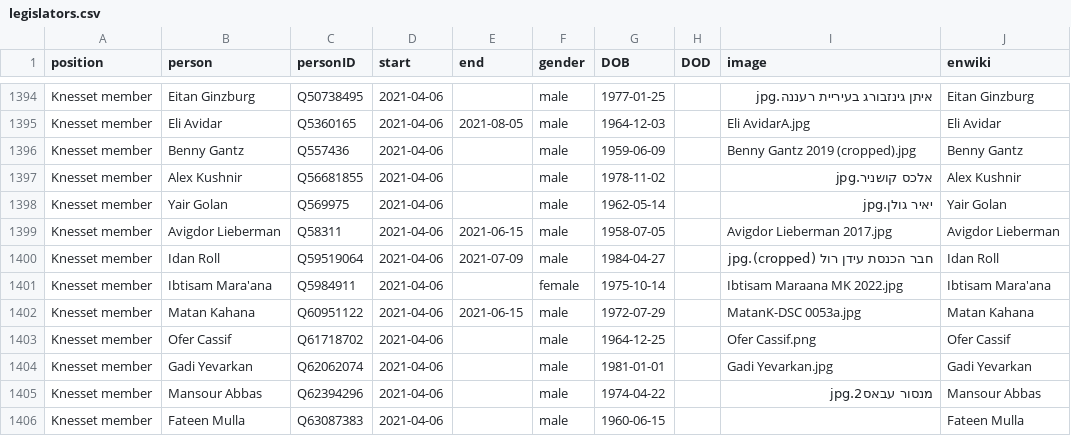
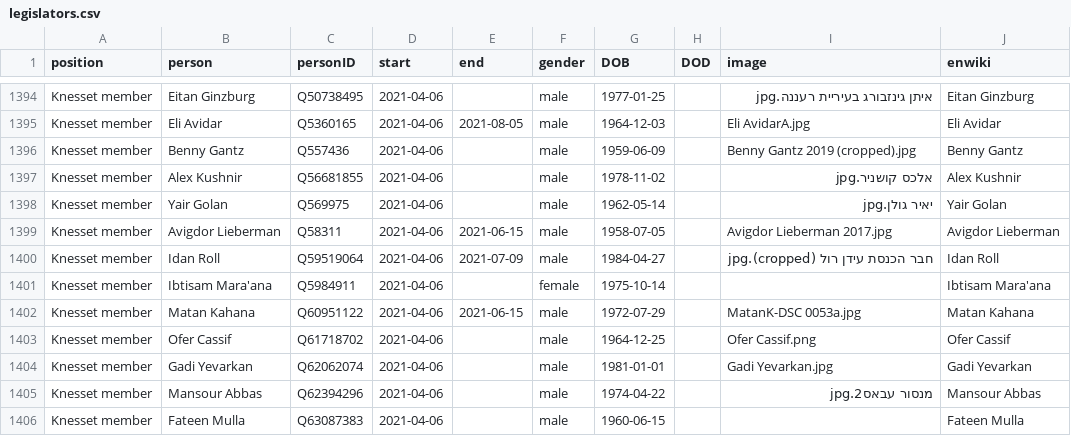
Before and after one commit to every-politician-scrapers/israel-ministers, a CSV file: html/legislators.csv, drawn as a sheet; only a part is shown, gaps mark what is left out.

```diff
--- a/html/legislators.csv
+++ b/html/legislators.csv
@@ -1400,3 +1400,3 @@ Knesset member,Avigdor Lieberman,Q58311,2021-04-06,2021-06-15,male,1958-07-05,,A
 Knesset member,Idan Roll,Q59519064,2021-04-06,2021-07-09,male,1984-04-27,,חבר הכנסת עידן רול (cropped).jpg,Idan Roll
-Knesset member,Ibtisam Mara'ana,Q5984911,2021-04-06,,female,1975-10-14,,Ibtisam Maraana MK 2022.jpg,Ibtisam Mara'ana
+Knesset member,Ibtisam Mara'ana,Q5984911,2021-04-06,,female,1975-10-14,,,Ibtisam Mara'ana
 Knesset member,Matan Kahana,Q60951122,2021-04-06,2021-06-15,male,1972-07-29,,MatanK-DSC 0053a.jpg,Matan Kahana
```
Also changed, not shown: html/positions.csv.
